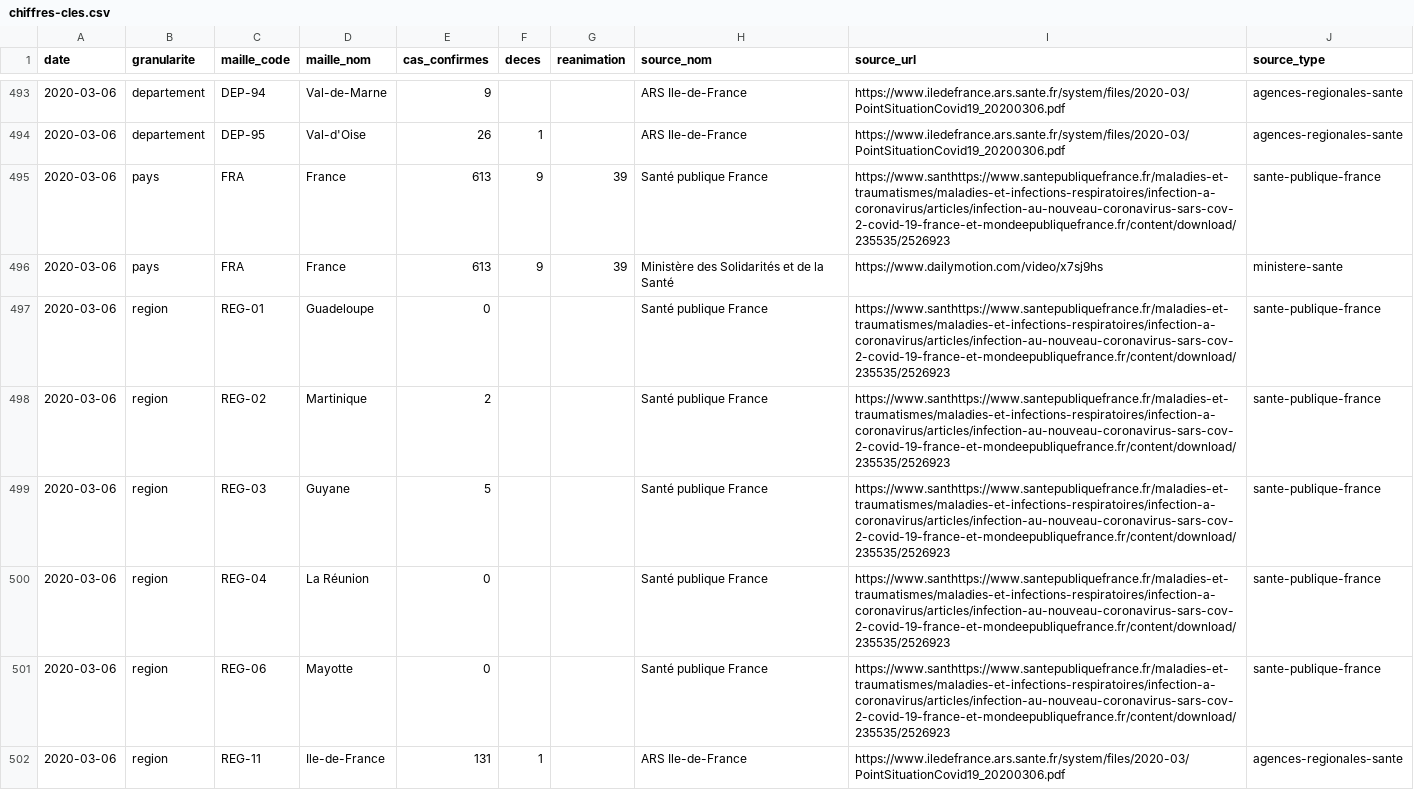
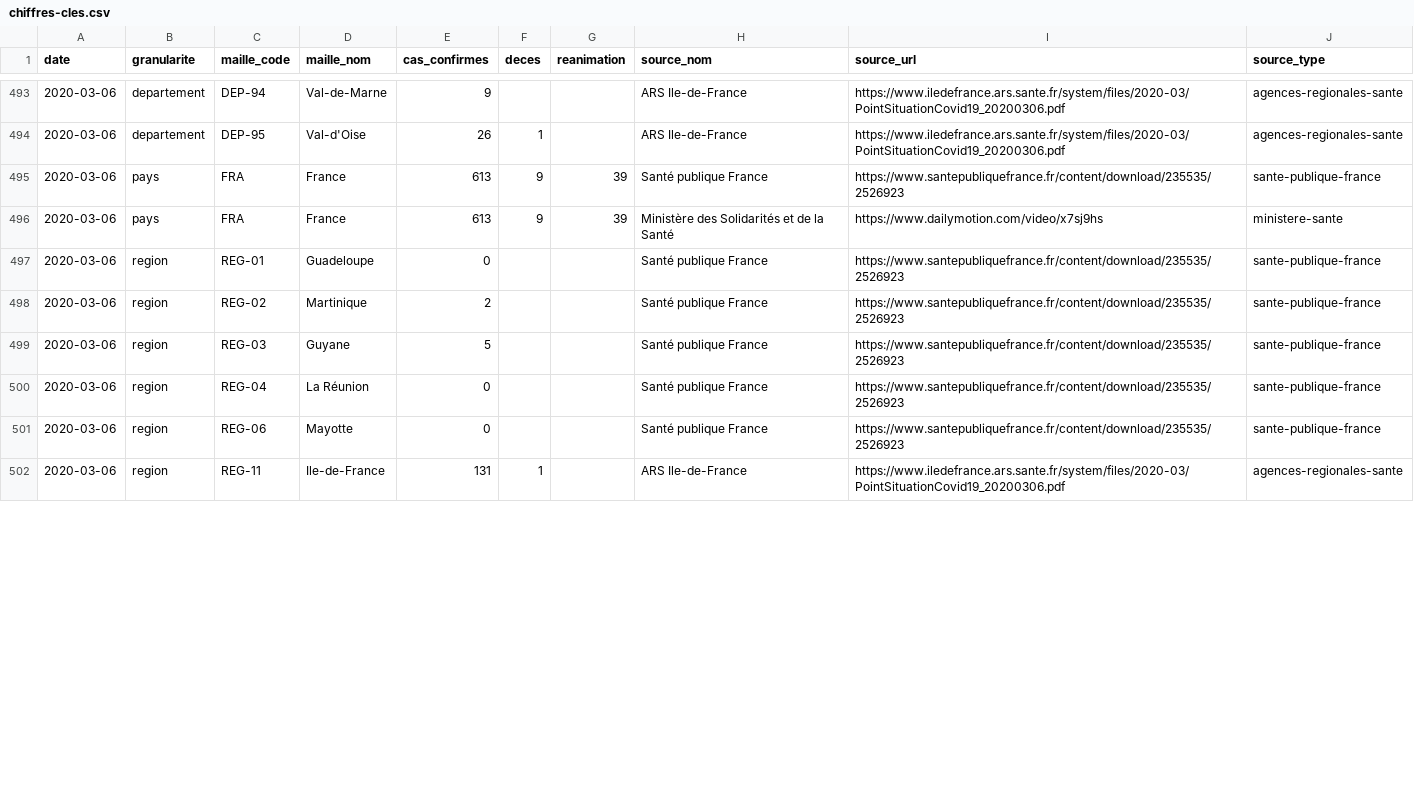
Before and after one commit to opencovid19-fr/data, a CSV file: dist/chiffres-cles.csv, drawn as a sheet; only a part is shown, gaps mark what is left out; the diff covers the shown part only.

```diff
--- a/dist/chiffres-cles.csv
+++ b/dist/chiffres-cles.csv
@@ -494,9 +494,9 @@ date,granularite,maille_code,maille_nom,cas_confirmes,deces,reanimation,source_n
 2020-03-06,departement,DEP-95,Val-d'Oise,26,1,,ARS Ile-de-France,https://www.iledefrance.ars.sante.fr/system/files/2020-03/PointSituationCovid19_20200306.pdf,agences-regionales-sante
-2020-03-06,pays,FRA,France,613,9,39,Santé publique France,https://www.santhttps://www.santepubliquefrance.fr/maladies-et-traumatismes/maladies-et-infections-respiratoires/infection-a-coronavirus/articles/infection-au-nouveau-coronavirus-sars-cov-2-covid-19-france-et-mondeepubliquefrance.fr/content/download/235535/2526923,sante-publique-france
+2020-03-06,pays,FRA,France,613,9,39,Santé publique France,https://www.santepubliquefrance.fr/content/download/235535/2526923,sante-publique-france
 2020-03-06,pays,FRA,France,613,9,39,Ministère des Solidarités et de la Santé,https://www.dailymotion.com/video/x7sj9hs,ministere-sante
-2020-03-06,region,REG-01,Guadeloupe,0,,,Santé publique France,https://www.santhttps://www.santepubliquefrance.fr/maladies-et-traumatismes/maladies-et-infections-respiratoires/infection-a-coronavirus/articles/infection-au-nouveau-coronavirus-sars-cov-2-covid-19-france-et-mondeepubliquefrance.fr/content/download/235535/2526923,sante-publique-france
-2020-03-06,region,REG-02,Martinique,2,,,Santé publique France,https://www.santhttps://www.santepubliquefrance.fr/maladies-et-traumatismes/maladies-et-infections-respiratoires/infection-a-coronavirus/articles/infection-au-nouveau-coronavirus-sars-cov-2-covid-19-france-et-mondeepubliquefrance.fr/content/download/235535/2526923,sante-publique-france
-2020-03-06,region,REG-03,Guyane,5,,,Santé publique France,https://www.santhttps://www.santepubliquefrance.fr/maladies-et-traumatismes/maladies-et-infections-respiratoires/infection-a-coronavirus/articles/infection-au-nouveau-coronavirus-sars-cov-2-covid-19-france-et-mondeepubliquefrance.fr/content/download/235535/2526923,sante-publique-france
-2020-03-06,region,REG-04,La Réunion,0,,,Santé publique France,https://www.santhttps://www.santepubliquefrance.fr/maladies-et-traumatismes/maladies-et-infections-respiratoires/infection-a-coronavirus/articles/infection-au-nouveau-coronavirus-sars-cov-2-covid-19-france-et-mondeepubliquefrance.fr/content/download/235535/2526923,sante-publique-france
-2020-03-06,region,REG-06,Mayotte,0,,,Santé publique France,https://www.santhttps://www.santepubliquefrance.fr/maladies-et-traumatismes/maladies-et-infections-respiratoires/infection-a-coronavirus/articles/infection-au-nouveau-coronavirus-sars-cov-2-covid-19-france-et-mondeepubliquefrance.fr/content/download/235535/2526923,sante-publique-france
+2020-03-06,region,REG-01,Guadeloupe,0,,,Santé publique France,https://www.santepubliquefrance.fr/content/download/235535/2526923,sante-publique-france
+2020-03-06,region,REG-02,Martinique,2,,,Santé publique France,https://www.santepubliquefrance.fr/content/download/235535/2526923,sante-publique-france
+2020-03-06,region,REG-03,Guyane,5,,,Santé publique France,https://www.santepubliquefrance.fr/content/download/235535/2526923,sante-publique-france
+2020-03-06,region,REG-04,La Réunion,0,,,Santé publique France,https://www.santepubliquefrance.fr/content/download/235535/2526923,sante-publique-france
+2020-03-06,region,REG-06,Mayotte,0,,,Santé publique France,https://www.santepubliquefrance.fr/content/download/235535/2526923,sante-publique-france
 2020-03-06,region,REG-11,Ile-de-France,131,1,,ARS Ile-de-France,https://www.iledefrance.ars.sante.fr/system/files/2020-03/PointSituationCovid19_20200306.pdf,agences-regionales-sante
```
Also changed, not shown: 6 added rows, 1 removed row and 21 edited cells elsewhere in this file, 1 other file.
